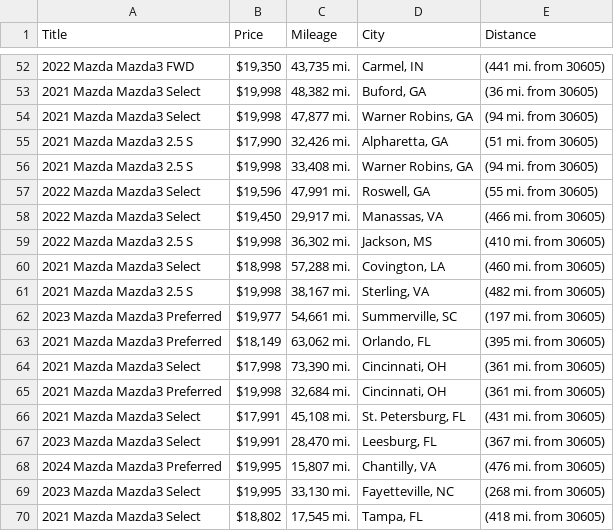
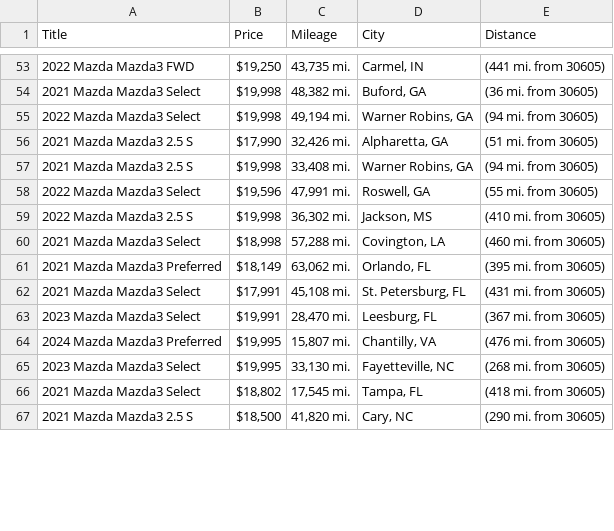
Before and after one commit to jwd0526/go-practice, a CSV file: listings.csv, drawn as a sheet; only a part is shown, gaps mark what is left out; the shorter side is filled out with more unchanged rows; the diff covers the shown part only.

```diff
--- a/listings.csv
+++ b/listings.csv
@@ -52,4 +53,4 @@ Title,Price,Mileage,City,Distance
-2022 Mazda Mazda3 FWD,"$19,350","43,735 mi.","Carmel, IN",(441 mi. from 30605)
+2022 Mazda Mazda3 FWD,"$19,250","43,735 mi.","Carmel, IN",(441 mi. from 30605)
 2021 Mazda Mazda3 Select,"$19,998","48,382 mi.","Buford, GA",(36 mi. from 30605)
-2021 Mazda Mazda3 Select,"$19,998","47,877 mi.","Warner Robins, GA",(94 mi. from 30605)
+2022 Mazda Mazda3 Select,"$19,998","49,194 mi.","Warner Robins, GA",(94 mi. from 30605)
 2021 Mazda Mazda3 2.5 S,"$17,990","32,426 mi.","Alpharetta, GA",(51 mi. from 30605)
@@ -57,10 +58,5 @@ Title,Price,Mileage,City,Distance
 2022 Mazda Mazda3 Select,"$19,596","47,991 mi.","Roswell, GA",(55 mi. from 30605)
-2022 Mazda Mazda3 Select,"$19,450","29,917 mi.","Manassas, VA",(466 mi. from 30605)
 2022 Mazda Mazda3 2.5 S,"$19,998","36,302 mi.","Jackson, MS",(410 mi. from 30605)
 2021 Mazda Mazda3 Select,"$18,998","57,288 mi.","Covington, LA",(460 mi. from 30605)
-2021 Mazda Mazda3 2.5 S,"$19,998","38,167 mi.","Sterling, VA",(482 mi. from 30605)
-2023 Mazda Mazda3 Preferred,"$19,977","54,661 mi.","Summerville, SC",(197 mi. from 30605)
 2021 Mazda Mazda3 Preferred,"$18,149","63,062 mi.","Orlando, FL",(395 mi. from 30605)
-2021 Mazda Mazda3 Select,"$17,998","73,390 mi.","Cincinnati, OH",(361 mi. from 30605)
-2021 Mazda Mazda3 Preferred,"$19,998","32,684 mi.","Cincinnati, OH",(361 mi. from 30605)
 2021 Mazda Mazda3 Select,"$17,991","45,108 mi.","St. Petersburg, FL",(431 mi. from 30605)
```
Also changed, not shown: 14 added rows, 11 removed rows, 1 moved row and 10 edited cells elsewhere in this file, 1 other file.
